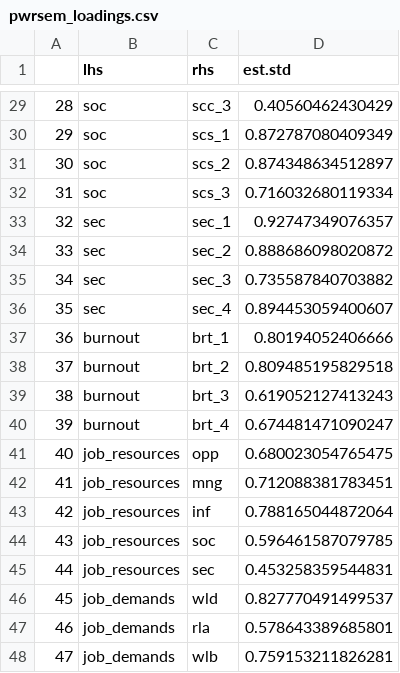
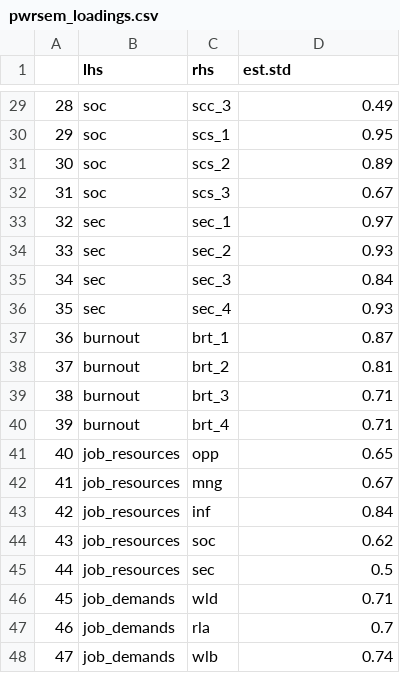
Before and after one commit to DianovicsZsimi/Researcher-burnout-and-QRP-pilot, a CSV file: data/processed/pwrsem_loadings.csv, drawn as a sheet; only a part is shown, gaps mark what is left out; the diff covers the shown part only.

```diff
--- a/data/processed/pwrsem_loadings.csv
+++ b/data/processed/pwrsem_loadings.csv
@@ -29,20 +29,20 @@
-"28","soc","scc_3",0.40560462430429
-"29","soc","scs_1",0.872787080409349
-"30","soc","scs_2",0.874348634512897
-"31","soc","scs_3",0.716032680119334
-"32","sec","sec_1",0.92747349076357
-"33","sec","sec_2",0.888686098020872
-"34","sec","sec_3",0.735587840703882
-"35","sec","sec_4",0.894453059400607
-"36","burnout","brt_1",0.80194052406666
-"37","burnout","brt_2",0.809485195829518
-"38","burnout","brt_3",0.619052127413243
-"39","burnout","brt_4",0.674481471090247
-"40","job_resources","opp",0.680023054765475
-"41","job_resources","mng",0.712088381783451
-"42","job_resources","inf",0.788165044872064
-"43","job_resources","soc",0.596461587079785
-"44","job_resources","sec",0.453258359544831
-"45","job_demands","wld",0.827770491499537
-"46","job_demands","rla",0.578643389685801
-"47","job_demands","wlb",0.759153211826281
+"28","soc","scc_3",0.49
+"29","soc","scs_1",0.95
+"30","soc","scs_2",0.89
+"31","soc","scs_3",0.67
+"32","sec","sec_1",0.97
+"33","sec","sec_2",0.93
+"34","sec","sec_3",0.84
+"35","sec","sec_4",0.93
+"36","burnout","brt_1",0.87
+"37","burnout","brt_2",0.81
+"38","burnout","brt_3",0.71
+"39","burnout","brt_4",0.71
+"40","job_resources","opp",0.65
+"41","job_resources","mng",0.67
+"42","job_resources","inf",0.84
+"43","job_resources","soc",0.62
+"44","job_resources","sec",0.5
+"45","job_demands","wld",0.71
+"46","job_demands","rla",0.7
+"47","job_demands","wlb",0.74
```
Also changed, not shown: 27 edited cells elsewhere in this file, data/processed/pwrsem_res_variances.csv, 2 other files.
